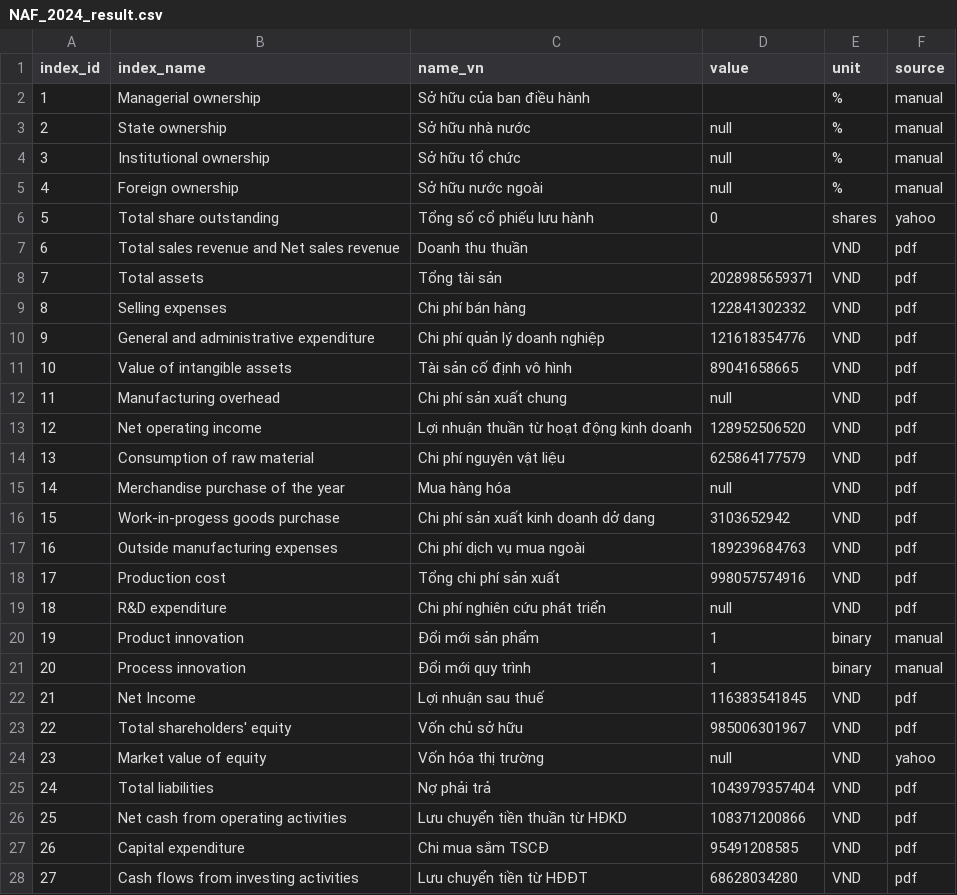
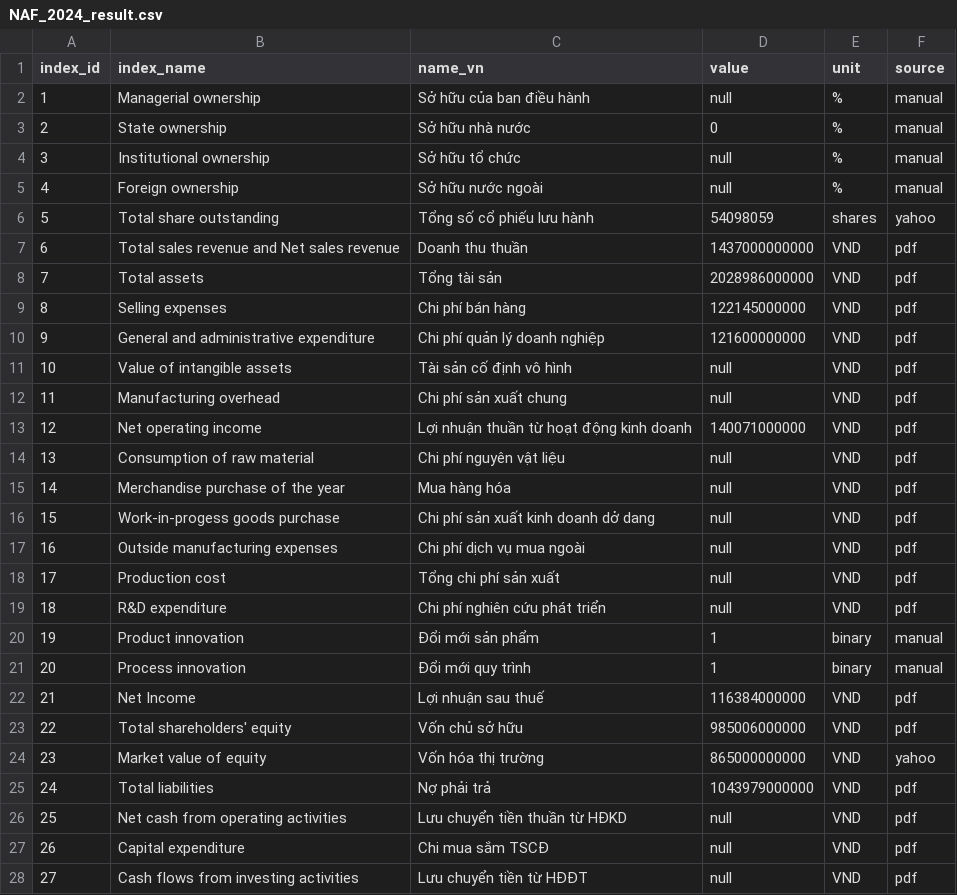
Before and after one commit to gianghoangson/Data-Analysis-Database, a CSV file: finance38/data/result/NAF_2024_result.csv, drawn as a sheet; only a part is shown; the diff covers the shown part only.

Commit message:
Update NAF 2024 financial results with new values
Updated financial data for various metrics including ownership, income, and expenses.

```diff
--- a/finance38/data/result/NAF_2024_result.csv
+++ b/finance38/data/result/NAF_2024_result.csv
@@ -1,19 +1,19 @@
 index_id,index_name,name_vn,value,unit,source
-1,Managerial ownership,Sở hữu của ban điều hành,,%,manual
-2,State ownership,Sở hữu nhà nước,null,%,manual
+1,Managerial ownership,Sở hữu của ban điều hành,null,%,manual
+2,State ownership,Sở hữu nhà nước,0,%,manual
 3,Institutional ownership,Sở hữu tổ chức,null,%,manual
 4,Foreign ownership,Sở hữu nước ngoài,null,%,manual
-5,Total share outstanding,Tổng số cổ phiếu lưu hành,0,shares,yahoo
-6,Total sales revenue and Net sales revenue,Doanh thu thuần,,VND,pdf
-7,Total assets,Tổng tài sản,2028985659371,VND,pdf
-8,Selling expenses,Chi phí bán hàng,122841302332,VND,pdf
-9,General and administrative expenditure,Chi phí quản lý doanh nghiệp,121618354776,VND,pdf
-10,Value of intangible assets,Tài sản cố định vô hình,89041658665,VND,pdf
+5,Total share outstanding,Tổng số cổ phiếu lưu hành,54098059,shares,yahoo
+6,Total sales revenue and Net sales revenue,Doanh thu thuần,1437000000000,VND,pdf
+7,Total assets,Tổng tài sản,2028986000000,VND,pdf
+8,Selling expenses,Chi phí bán hàng,122145000000,VND,pdf
+9,General and administrative expenditure,Chi phí quản lý doanh nghiệp,121600000000,VND,pdf
+10,Value of intangible assets,Tài sản cố định vô hình,null,VND,pdf
 11,Manufacturing overhead,Chi phí sản xuất chung,null,VND,pdf
-12,Net operating income,Lợi nhuận thuần từ hoạt động kinh doanh,128952506520,VND,pdf
-13,Consumption of raw material,Chi phí nguyên vật liệu,625864177579,VND,pdf
+12,Net operating income,Lợi nhuận thuần từ hoạt động kinh doanh,140071000000,VND,pdf
+13,Consumption of raw material,Chi phí nguyên vật liệu,null,VND,pdf
 14,Merchandise purchase of the year,Mua hàng hóa,null,VND,pdf
-15,Work-in-progess goods purchase,Chi phí sản xuất kinh doanh dở dang,3103652942,VND,pdf
-16,Outside manufacturing expenses,Chi phí dịch vụ mua ngoài,189239684763,VND,pdf
-17,Production cost,Tổng chi phí sản xuất,998057574916,VND,pdf
+15,Work-in-progess goods purchase,Chi phí sản xuất kinh doanh dở dang,null,VND,pdf
+16,Outside manufacturing expenses,Chi phí dịch vụ mua ngoài,null,VND,pdf
+17,Production cost,Tổng chi phí sản xuất,null,VND,pdf
 18,R&D expenditure,Chi phí nghiên cứu phát triển,null,VND,pdf
@@ -21,8 +21,8 @@
 20,Process innovation,Đổi mới quy trình,1,binary,manual
-21,Net Income,Lợi nhuận sau thuế,116383541845,VND,pdf
-22,Total shareholders' equity,Vốn chủ sở hữu,985006301967,VND,pdf
-23,Market value of equity,Vốn hóa thị trường,null,VND,yahoo
-24,Total liabilities,Nợ phải trả,1043979357404,VND,pdf
-25,Net cash from operating activities,Lưu chuyển tiền thuần từ HĐKD,108371200866,VND,pdf
-26,Capital expenditure,Chi mua sắm TSCĐ,95491208585,VND,pdf
-27,Cash flows from investing activities,Lưu chuyển tiền từ HĐĐT,68628034280,VND,pdf
+21,Net Income,Lợi nhuận sau thuế,116384000000,VND,pdf
+22,Total shareholders' equity,Vốn chủ sở hữu,985006000000,VND,pdf
+23,Market value of equity,Vốn hóa thị trường,865000000000,VND,yahoo
+24,Total liabilities,Nợ phải trả,1043979000000,VND,pdf
+25,Net cash from operating activities,Lưu chuyển tiền thuần từ HĐKD,null,VND,pdf
+26,Capital expenditure,Chi mua sắm TSCĐ,null,VND,pdf
+27,Cash flows from investing activities,Lưu chuyển tiền từ HĐĐT,null,VND,pdf
```
Also changed, not shown: 11 edited cells elsewhere in this file.
